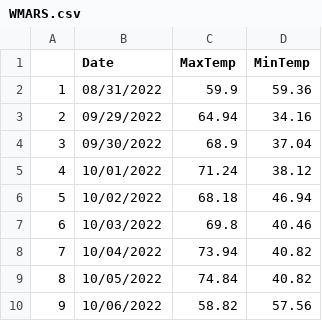
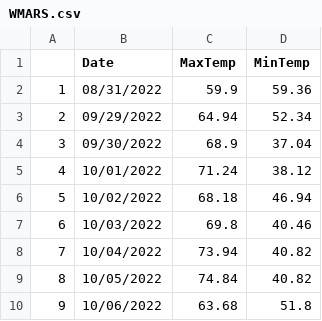
Before and after one commit to acperkins3/GDD-Plots-2022, a CSV file: WMARS.csv, drawn as a sheet.

```diff
--- a/WMARS.csv
+++ b/WMARS.csv
@@ -2,3 +2,3 @@
 "1","08/31/2022",59.9,59.36
-"2","09/29/2022",64.94,34.16
+"2","09/29/2022",64.94,52.34
 "3","09/30/2022",68.9,37.04
@@ -9,2 +9,2 @@
 "8","10/05/2022",74.84,40.82
-"9","10/06/2022",58.82,57.56
+"9","10/06/2022",63.68,51.8
```
Also changed, not shown: Arlington.csv, Hancock.csv, 2 other files.
